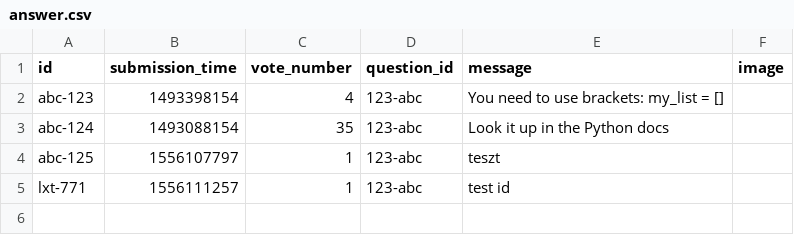
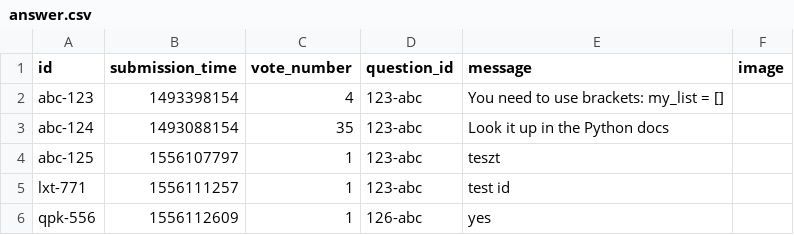
Before and after one commit to zoltanMaroti/askm8, a CSV file: static/answer.csv, drawn as a sheet.

```diff
--- a/static/answer.csv
+++ b/static/answer.csv
@@ -5 +5,3 @@ abc-125,1556107797,1,123-abc,"teszt"
 lxt-771,1556111257,1,123-abc,test id,
+qpk-556,1556112609,1,126-abc,"yes
+",
```
Also changed, not shown: 1 other file.
